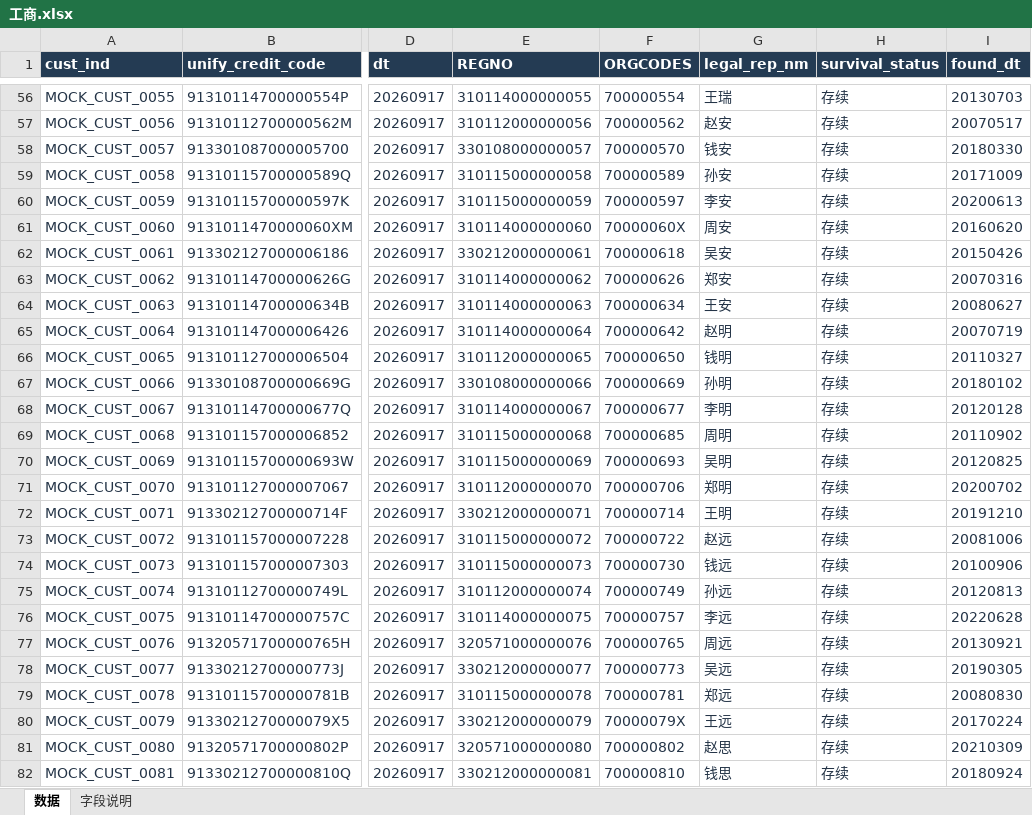
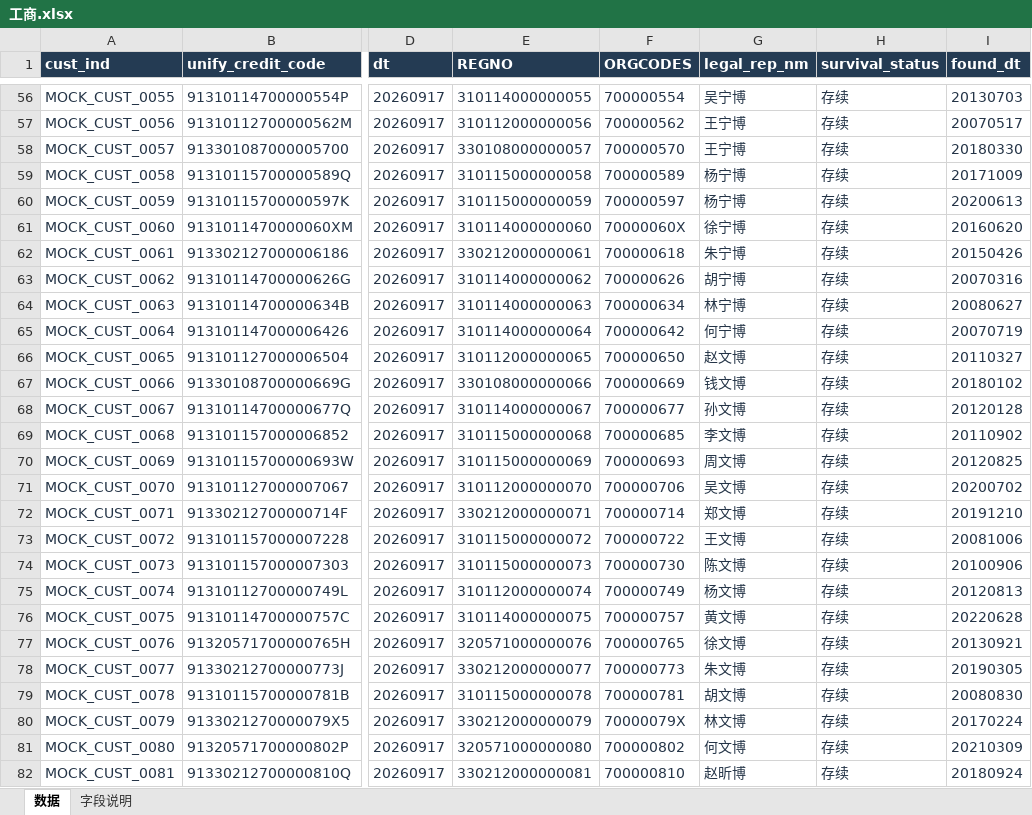
Before and after one commit to touourin/bank_project, an Excel workbook: examples/mock/工商.xlsx, sheet 数据, drawn as a sheet; only a part is shown, gaps mark what is left out; values as stored, in another font and other column widths than the file's, no borders; table styles not drawn; the diff covers the shown part only; the diff names each change by its address in the sheet, - before the commit and + after, or states it on an @@ line.

```diff
--- a/examples/mock/工商.xlsx (sheet 数据)
+++ b/examples/mock/工商.xlsx (sheet 数据)
-G56 (legal_rep_nm): 王瑞
+G56 (legal_rep_nm): 吴宁博
-G57 (legal_rep_nm): 赵安
+G57 (legal_rep_nm): 王宁博
-G58 (legal_rep_nm): 钱安
+G58 (legal_rep_nm): 王宁博
-G59 (legal_rep_nm): 孙安
+G59 (legal_rep_nm): 杨宁博
-G60 (legal_rep_nm): 李安
+G60 (legal_rep_nm): 杨宁博
-G61 (legal_rep_nm): 周安
+G61 (legal_rep_nm): 徐宁博
-G62 (legal_rep_nm): 吴安
+G62 (legal_rep_nm): 朱宁博
-G63 (legal_rep_nm): 郑安
+G63 (legal_rep_nm): 胡宁博
-G64 (legal_rep_nm): 王安
+G64 (legal_rep_nm): 林宁博
-G65 (legal_rep_nm): 赵明
+G65 (legal_rep_nm): 何宁博
-G66 (legal_rep_nm): 钱明
+G66 (legal_rep_nm): 赵文博
-G67 (legal_rep_nm): 孙明
+G67 (legal_rep_nm): 钱文博
-G68 (legal_rep_nm): 李明
+G68 (legal_rep_nm): 孙文博
-G69 (legal_rep_nm): 周明
+G69 (legal_rep_nm): 李文博
-G70 (legal_rep_nm): 吴明
+G70 (legal_rep_nm): 周文博
-G71 (legal_rep_nm): 郑明
+G71 (legal_rep_nm): 吴文博
-G72 (legal_rep_nm): 王明
+G72 (legal_rep_nm): 郑文博
-G73 (legal_rep_nm): 赵远
+G73 (legal_rep_nm): 王文博
-G74 (legal_rep_nm): 钱远
+G74 (legal_rep_nm): 陈文博
-G75 (legal_rep_nm): 孙远
+G75 (legal_rep_nm): 杨文博
-G76 (legal_rep_nm): 李远
+G76 (legal_rep_nm): 黄文博
-G77 (legal_rep_nm): 周远
+G77 (legal_rep_nm): 徐文博
-G78 (legal_rep_nm): 吴远
+G78 (legal_rep_nm): 朱文博
-G79 (legal_rep_nm): 郑远
+G79 (legal_rep_nm): 胡文博
-G80 (legal_rep_nm): 王远
+G80 (legal_rep_nm): 林文博
-G81 (legal_rep_nm): 赵思
+G81 (legal_rep_nm): 何文博
-G82 (legal_rep_nm): 钱思
+G82 (legal_rep_nm): 赵昕博
```
Also changed, not shown: 973 edited cells elsewhere in this sheet, examples/mock/客户标签.xlsx, examples/mock/征信.xlsx, 19 other files.
